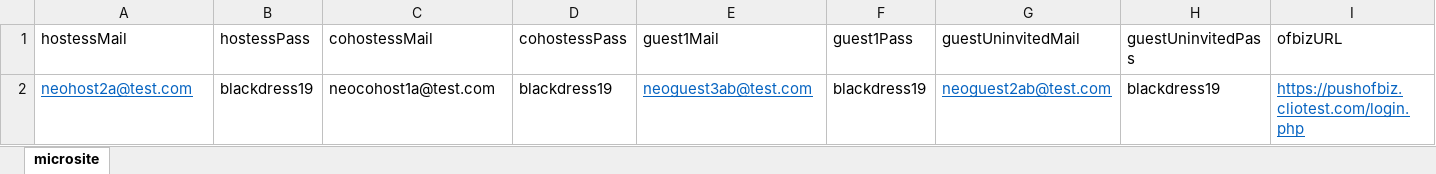
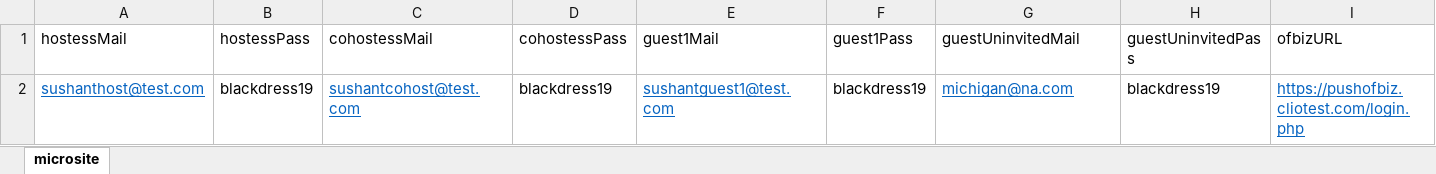
Before and after one commit to vishallamba25/cabi, an Excel workbook: KatalonProjects/micrositeData.xlsx, sheet microsite, drawn as a sheet; only a part is shown; values as stored, in another font and other column widths than the file's, no borders; the diff names each change by its address in the sheet, - before the commit and + after, or states it on an @@ line.

```diff
--- a/KatalonProjects/micrositeData.xlsx (sheet microsite)
+++ b/KatalonProjects/micrositeData.xlsx (sheet microsite)
-A2 (hostessMail): neohost2a@test.com
+A2 (hostessMail): sushanthost@test.com
-C2 (cohostessMail): neocohost1a@test.com
+C2 (cohostessMail): sushantcohost@test.com
@@ C2 underline: off → on, text colour: black → #0563C1 @@
-E2 (guest1Mail): neoguest3ab@test.com
+E2 (guest1Mail): sushantguest1@test.com
-G2 (guestUninvitedMail): neoguest2ab@test.com
+G2 (guestUninvitedMail): michigan@na.com
```
Also changed, not shown: KatalonProjects/contactData.xlsx, KatalonProjects/credData.xlsx, 14 other files.
